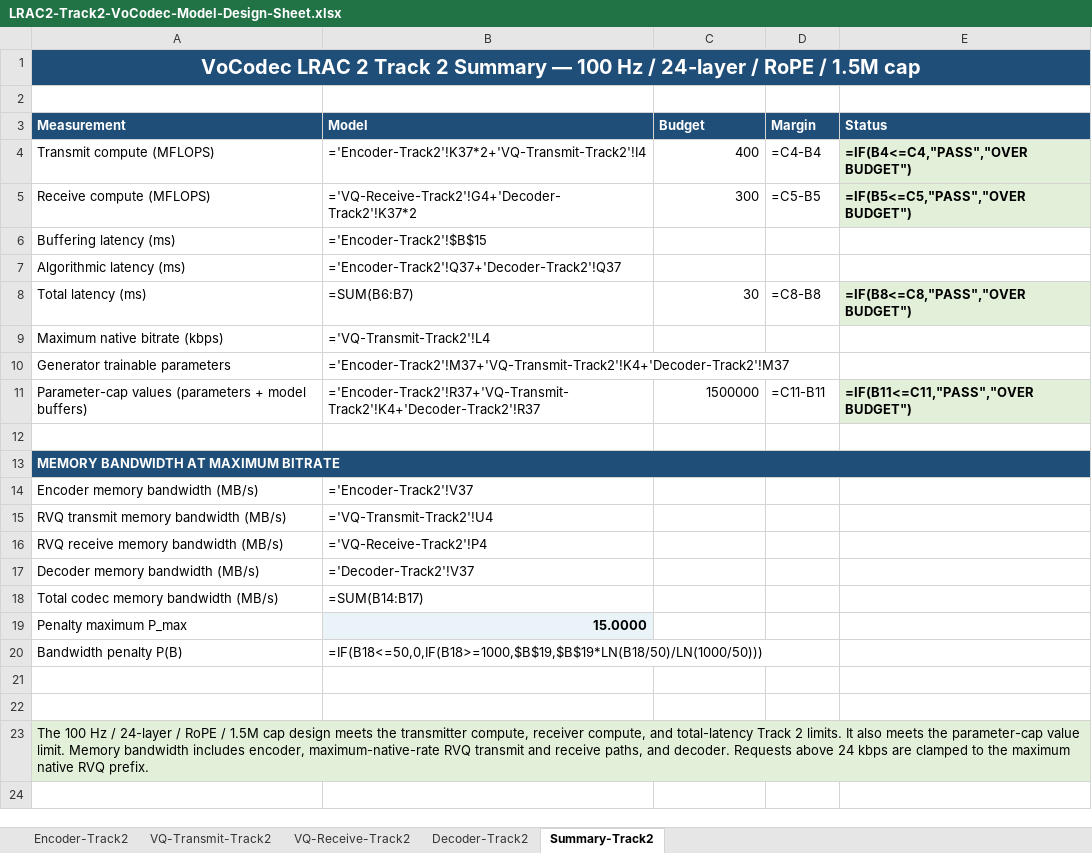
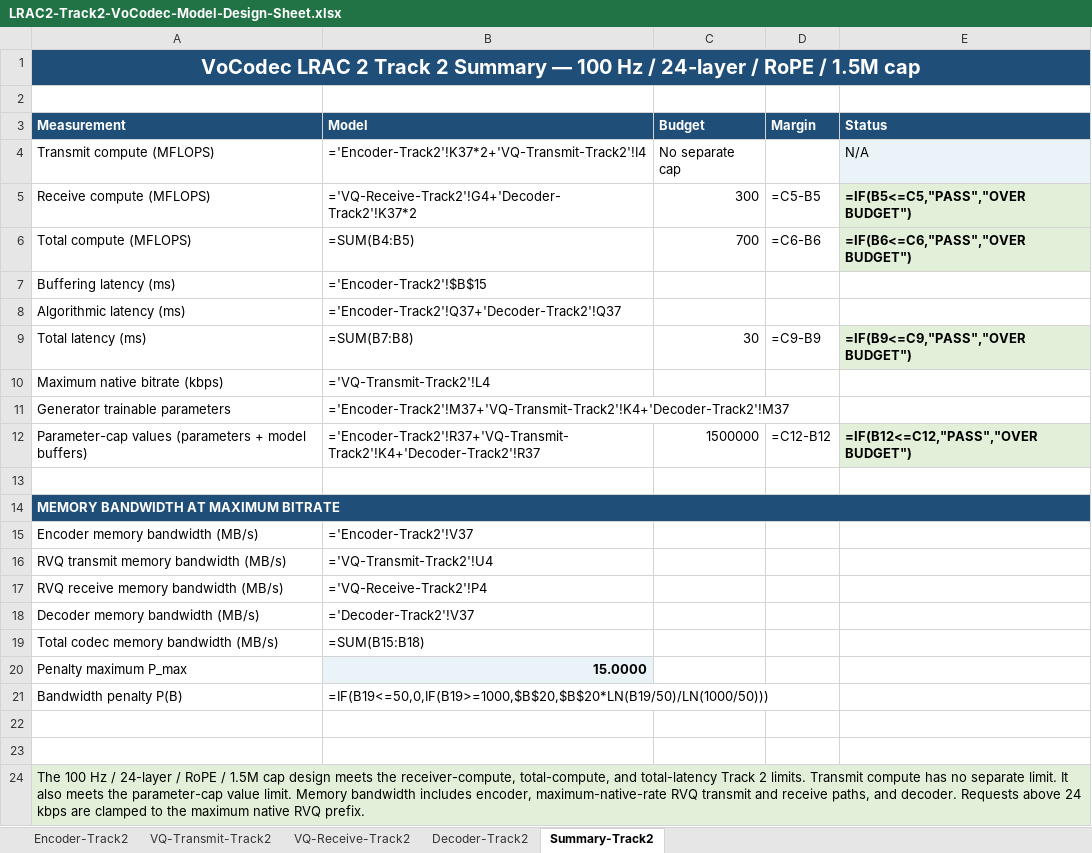
Before and after one commit to cisco-open/espnet, an Excel workbook: egs2/lrac2/track2/LRAC2-Track2-VoCodec-Model-Design-Sheet.xlsx, sheet Summary-Track2, drawn as a sheet; values as stored, in another font and other column widths than the file's, no borders; formulas without a stored value are shown as written; addresses are those after the commit; the diff names each change by its address in the sheet, - before the commit and + after, or states it on an @@ line.

Commit message:
egs2/lrac2: publish baseline report and correct compute limits
Add the LRAC 2.0 baseline system description and update the analytical design sheets to apply the 300-MFLOPS receive and 700-MFLOPS total-compute limits without a separate transmit-side cap.

Signed-off-by: yusuf <yisik@cisco.com>

```diff
--- a/egs2/lrac2/track2/LRAC2-Track2-VoCodec-Model-Design-Sheet.xlsx (sheet Summary-Track2)
+++ b/egs2/lrac2/track2/LRAC2-Track2-VoCodec-Model-Design-Sheet.xlsx (sheet Summary-Track2)
-C4 (Budget): 400
+C4 (Budget): No separate cap
-D4 (Margin): =C4-B4
+D4 (Margin): (empty)
-E4 (Status): =IF(B4<=C4,"PASS","OVER BUDGET")
+E4 (Status): N/A
@@ E4 fill: #E2F0D9 → #EAF3F8, bold: on → off @@
+row 6: Total compute (MFLOPS) | =SUM(B4:B5) | 700 | =C6-B6 | =IF(B6<=C6,"PASS","OVER BUDGET")
-B9 (Model): =SUM(B6:B7)
+B9 (Model): =SUM(B7:B8)
-D9 (Margin): =C8-B8
+D9 (Margin): =C9-B9
-E9 (Status): =IF(B8<=C8,"PASS","OVER BUDGET")
+E9 (Status): =IF(B9<=C9,"PASS","OVER BUDGET")
-D12 (Margin): =C11-B11
+D12 (Margin): =C12-B12
-E12 (Status): =IF(B11<=C11,"PASS","OVER BUDGET")
+E12 (Status): =IF(B12<=C12,"PASS","OVER BUDGET")
-B19 (Model): =SUM(B14:B17)
+B19 (Model): =SUM(B15:B18)
-B21 (Model): =IF(B18<=50,0,IF(B18>=1000,$B$19,$B$19*LN(B18/50)/LN(1000/50)))
+B21 (Model): =IF(B19<=50,0,IF(B19>=1000,$B$20,$B$20*LN(B19/50)/LN(1000/50)))
-A24 (Measurement): …meets the transmitter compute, receiver compute, and total-latency Track 2 limits. It also…
+A24 (Measurement): …meets the receiver-compute, total-compute, and total-latency Track 2 limits. Transmit compute has no separate limit. It also…
```
Also changed, not shown: egs2/lrac2/track1/LRAC2-Track1-VoCodec-Model-Design-Sheet.xlsx, 3 other files.
